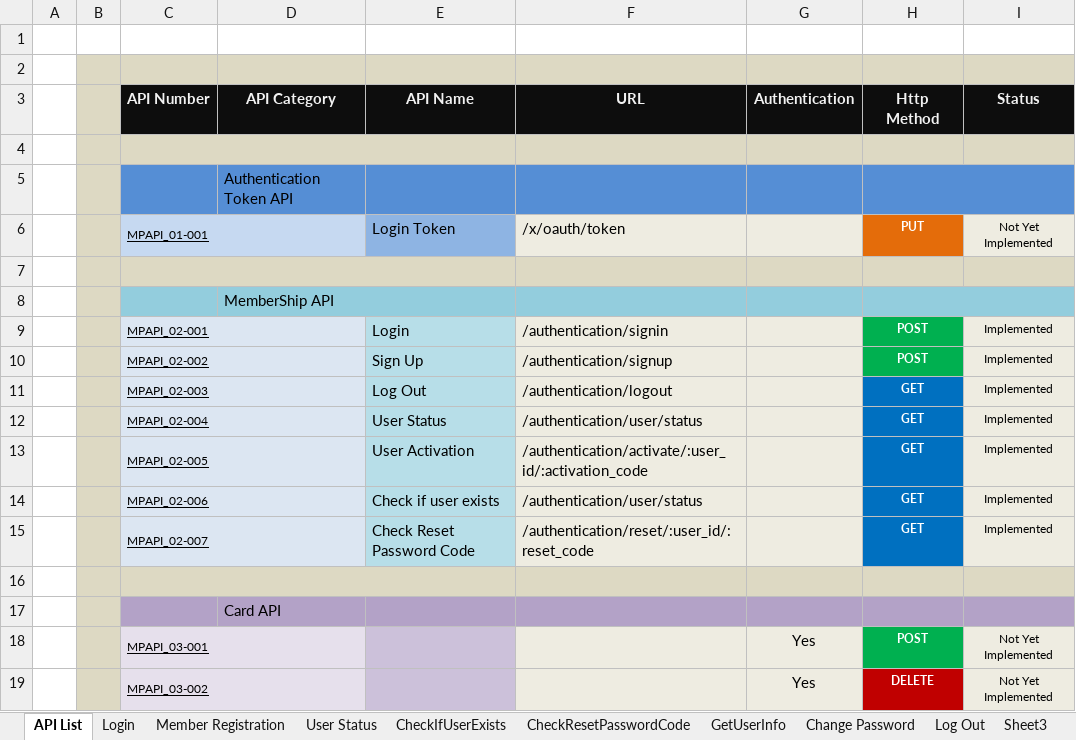
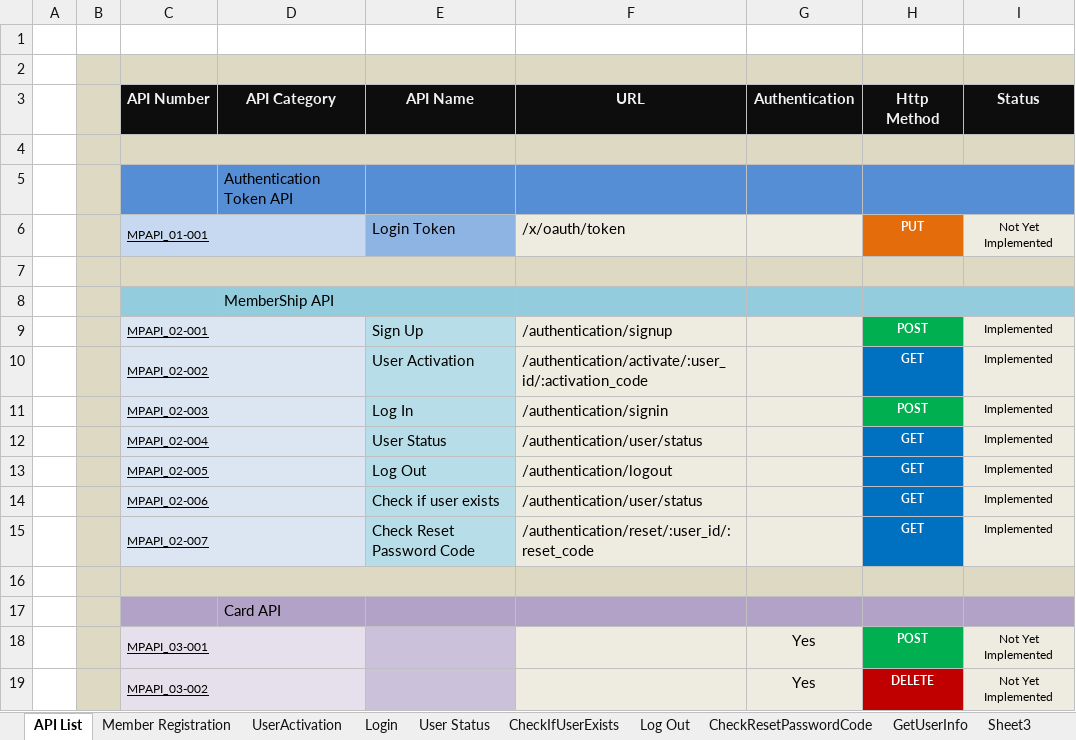
Before and after one commit to leo-sh/materil-profile, an Excel workbook: docs/profileAPIs.xlsx, sheet API List, drawn as a sheet; only a part is shown; values as stored, in another font and other column widths than the file's, no borders; removed rows and columns are numbered as before the commit, all else as after; the diff names each change by its address in the sheet, - before the commit and + after, or states it on an @@ line.

```diff
--- a/docs/profileAPIs.xlsx (sheet API List)
+++ b/docs/profileAPIs.xlsx (sheet API List)
-sheet tab: Change Password
+sheet tab: UserActivation
@@ sheet tab order changed: API List | Member Registration | UserActivation | Login | User Status | CheckIfUserExists | Log Out | CheckResetPasswordCode | GetUserInfo | Sheet3 @@
-row 9:  |  | MPAPI_02-001 |  | Login | /authentication/signin |  | POST | Implemented
-C9 (API Number): MPAPI_02-002
+C9 (API Number): MPAPI_02-001
-C10 (API Number): MPAPI_02-003
+C10 (API Number): MPAPI_02-002
-E10 (API Name): Log Out
+E10 (API Name): User Activation
-F10 (URL): /authentication/logout
+F10 (URL): /authentication/activate/:user_id/:activation_code
+row 11:  |  | MPAPI_02-003 |  | Log In | /authentication/signin |  | POST | Implemented
-E13 (API Name): User Activation
+E13 (API Name): Log Out
-F13 (URL): /authentication/activate/:user_id/:activation_code
+F13 (URL): /authentication/logout
```
Also changed, not shown: sheet CheckResetPasswordCode, sheet UserActivation, sheet Login, sheet Member Registration, sheet CheckIfUserExists, charts or pictures, 14 other files.
